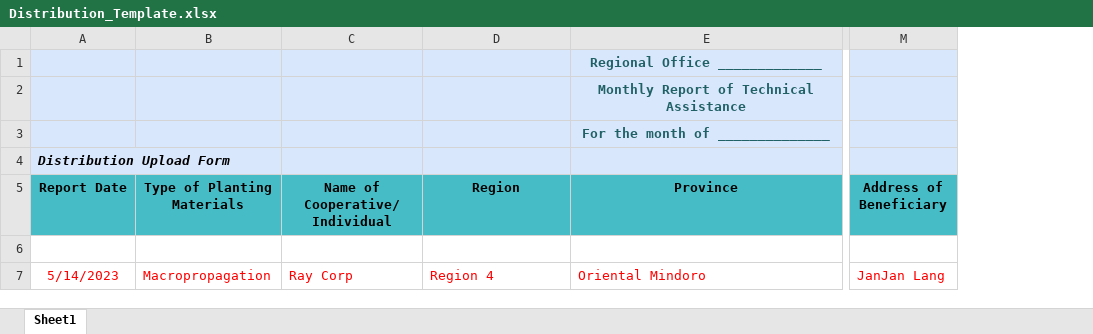
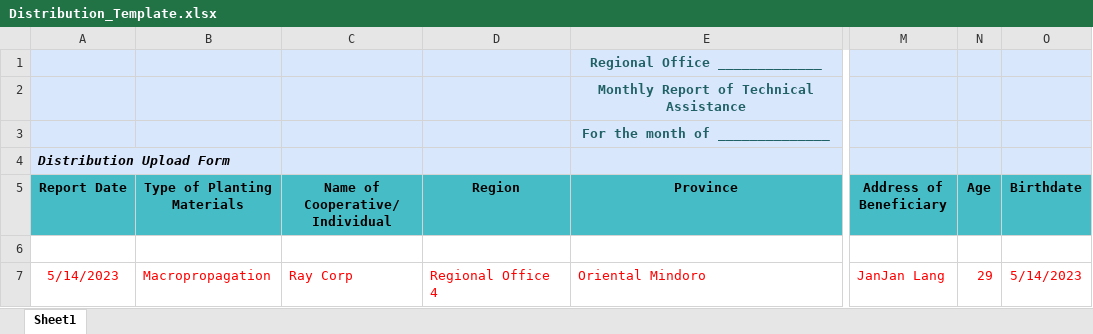
Before and after one commit to TAD-Reports/TAD-Reports-BE, an Excel workbook: src/templates/Distribution_Template.xlsx, sheet Sheet1, drawn as a sheet; only a part is shown, gaps mark what is left out; values as stored, in another font and other column widths than the file's, no borders; the diff names each change by its address in the sheet, - before the commit and + after, or states it on an @@ line.

```diff
--- a/src/templates/Distribution_Template.xlsx (sheet Sheet1)
+++ b/src/templates/Distribution_Template.xlsx (sheet Sheet1)
+column N (Age), row 7: 29
+column O (Birthdate), row 7: 5/14/2023
-D7 (Region): Region 4
+D7 (Region): Regional Office 4
```
Also changed, not shown: src/templates/Abaca_Disease_Management_Template.xlsx, src/templates/Cotton_Template.xlsx, 6 other files.
